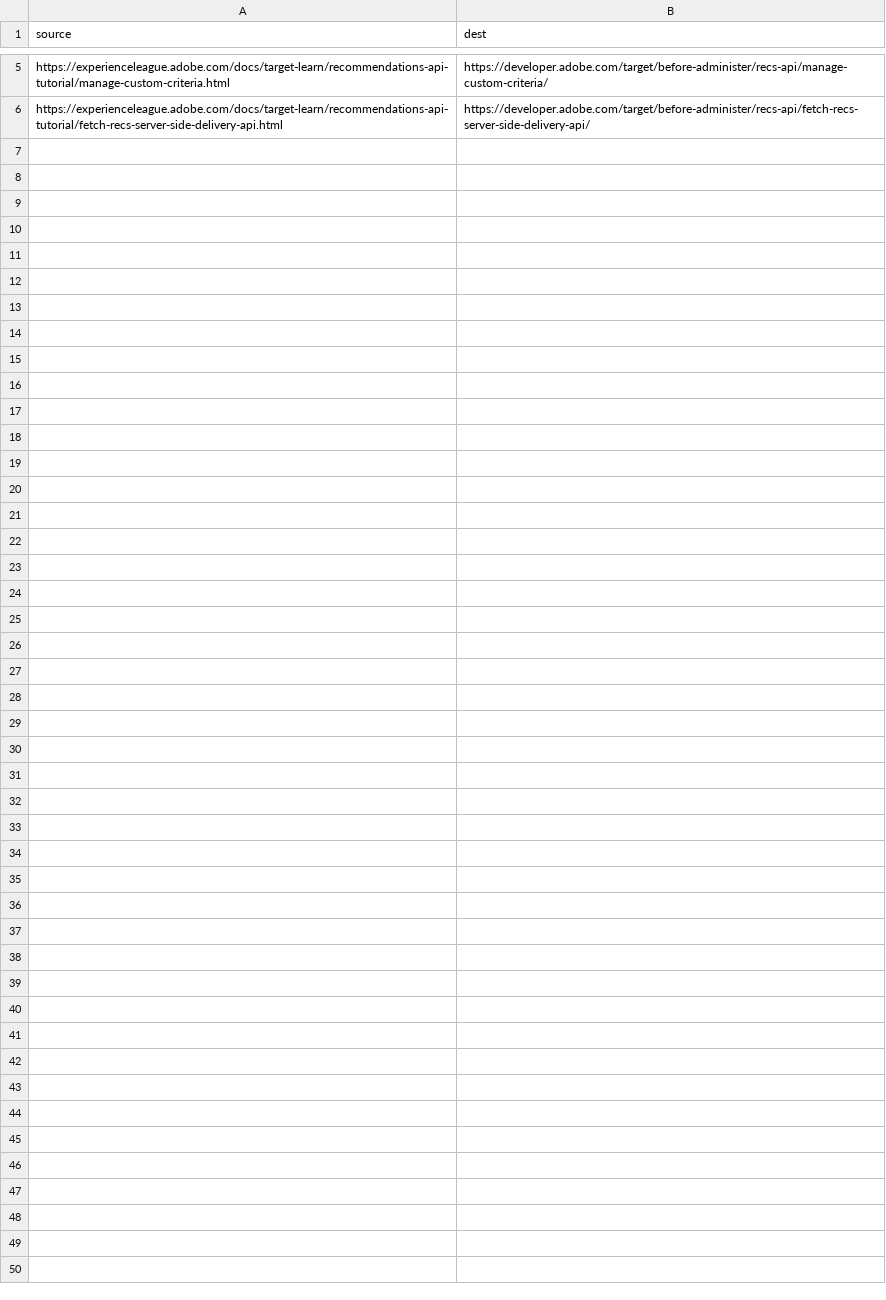
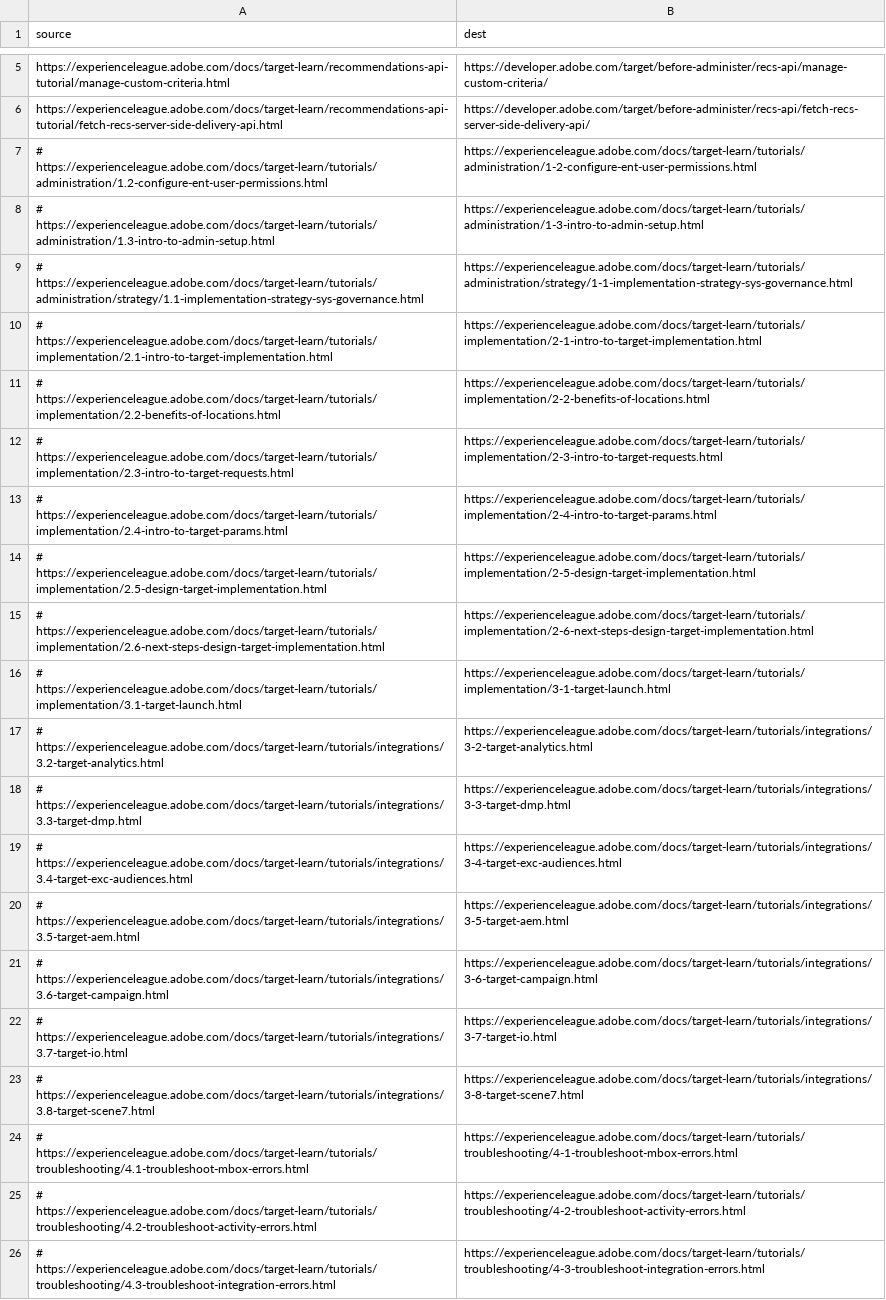
Before and after one commit to AdobeDocs/target-learn.ko-KR, a CSV file: redirects.csv, drawn as a sheet; only a part is shown, gaps mark what is left out.

Commit message:
Sync non localizable files for core commit 50fec0cb6ad380000d4847482c8fe4d33c5b9f62

```diff
--- a/redirects.csv
+++ b/redirects.csv
@@ -6 +6,21 @@ https://experienceleague.adobe.com/docs/target-learn/recommendations-api-tutoria
 https://experienceleague.adobe.com/docs/target-learn/recommendations-api-tutorial/fetch-recs-server-side-delivery-api.html,https://developer.adobe.com/target/before-administer/recs-api/fetch-recs-server-side-delivery-api/
+# https://experienceleague.adobe.com/docs/target-learn/tutorials/administration/1.2-configure-ent-user-permissions.html,https://experienceleague.adobe.com/docs/target-learn/tutorials/administration/1-2-configure-ent-user-permissions.html
+# https://experienceleague.adobe.com/docs/target-learn/tutorials/administration/1.3-intro-to-admin-setup.html,https://experienceleague.adobe.com/docs/target-learn/tutorials/administration/1-3-intro-to-admin-setup.html
+# https://experienceleague.adobe.com/docs/target-learn/tutorials/administration/strategy/1.1-implementation-strategy-sys-governance.html,https://experienceleague.adobe.com/docs/target-learn/tutorials/administration/strategy/1-1-implementation-strategy-sys-governance.html
+# https://experienceleague.adobe.com/docs/target-learn/tutorials/implementation/2.1-intro-to-target-implementation.html,https://experienceleague.adobe.com/docs/target-learn/tutorials/implementation/2-1-intro-to-target-implementation.html
+# https://experienceleague.adobe.com/docs/target-learn/tutorials/implementation/2.2-benefits-of-locations.html,https://experienceleague.adobe.com/docs/target-learn/tutorials/implementation/2-2-benefits-of-locations.html
+# https://experienceleague.adobe.com/docs/target-learn/tutorials/implementation/2.3-intro-to-target-requests.html,https://experienceleague.adobe.com/docs/target-learn/tutorials/implementation/2-3-intro-to-target-requests.html
+# https://experienceleague.adobe.com/docs/target-learn/tutorials/implementation/2.4-intro-to-target-params.html,https://experienceleague.adobe.com/docs/target-learn/tutorials/implementation/2-4-intro-to-target-params.html
+# https://experienceleague.adobe.com/docs/target-learn/tutorials/implementation/2.5-design-target-implementation.html,https://experienceleague.adobe.com/docs/target-learn/tutorials/implementation/2-5-design-target-implementation.html
+# https://experienceleague.adobe.com/docs/target-learn/tutorials/implementation/2.6-next-steps-design-target-implementation.html,https://experienceleague.adobe.com/docs/target-learn/tutorials/implementation/2-6-next-steps-design-target-implementation.html
+# https://experienceleague.adobe.com/docs/target-learn/tutorials/implementation/3.1-target-launch.html,https://experienceleague.adobe.com/docs/target-learn/tutorials/implementation/3-1-target-launch.html
+# https://experienceleague.adobe.com/docs/target-learn/tutorials/integrations/3.2-target-analytics.html,https://experienceleague.adobe.com/docs/target-learn/tutorials/integrations/3-2-target-analytics.html
+# https://experienceleague.adobe.com/docs/target-learn/tutorials/integrations/3.3-target-dmp.html,https://experienceleague.adobe.com/docs/target-learn/tutorials/integrations/3-3-target-dmp.html
+# https://experienceleague.adobe.com/docs/target-learn/tutorials/integrations/3.4-target-exc-audiences.html,https://experienceleague.adobe.com/docs/target-learn/tutorials/integrations/3-4-target-exc-audiences.html
+# https://experienceleague.adobe.com/docs/target-learn/tutorials/integrations/3.5-target-aem.html,https://experienceleague.adobe.com/docs/target-learn/tutorials/integrations/3-5-target-aem.html
+# https://experienceleague.adobe.com/docs/target-learn/tutorials/integrations/3.6-target-campaign.html,https://experienceleague.adobe.com/docs/target-learn/tutorials/integrations/3-6-target-campaign.html
+# https://experienceleague.adobe.com/docs/target-learn/tutorials/integrations/3.7-target-io.html,https://experienceleague.adobe.com/docs/target-learn/tutorials/integrations/3-7-target-io.html
+# https://experienceleague.adobe.com/docs/target-learn/tutorials/integrations/3.8-target-scene7.html,https://experienceleague.adobe.com/docs/target-learn/tutorials/integrations/3-8-target-scene7.html
+# https://experienceleague.adobe.com/docs/target-learn/tutorials/troubleshooting/4.1-troubleshoot-mbox-errors.html,https://experienceleague.adobe.com/docs/target-learn/tutorials/troubleshooting/4-1-troubleshoot-mbox-errors.html
+# https://experienceleague.adobe.com/docs/target-learn/tutorials/troubleshooting/4.2-troubleshoot-activity-errors.html,https://experienceleague.adobe.com/docs/target-learn/tutorials/troubleshooting/4-2-troubleshoot-activity-errors.html
+# https://experienceleague.adobe.com/docs/target-learn/tutorials/troubleshooting/4.3-troubleshoot-integration-errors.html,https://experienceleague.adobe.com/docs/target-learn/tutorials/troubleshooting/4-3-troubleshoot-integration-errors.html
```
